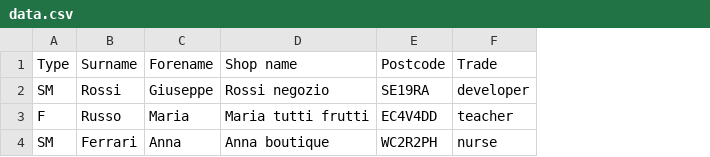
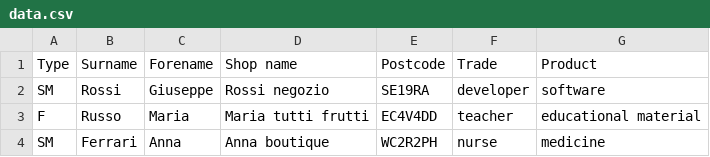
Before and after one commit to MatteoWebDeveloper/googlemap-automate-map-creation, a CSV file: sample_data/data.csv, drawn as a sheet; the diff names each change by its address in the sheet, - before the commit and + after, or states it on an @@ line.

```diff
--- a/sample_data/data.csv
+++ b/sample_data/data.csv
+column G (Product), rows 2-4: software | educational material | medicine
```
Also changed, not shown: 5 other files.
